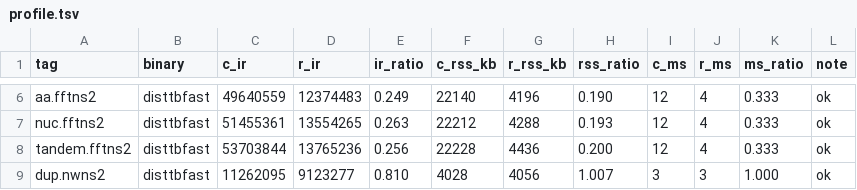
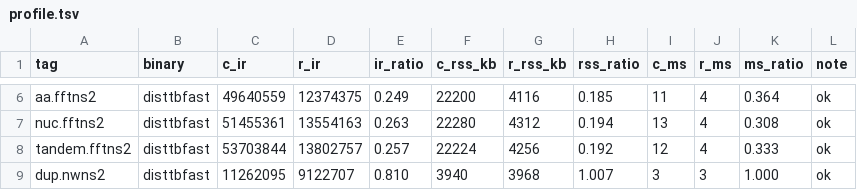
Before and after one commit to Provolut/mafft-oxide, a TSV file: rust/bench/profile.tsv, drawn as a sheet; only a part is shown, gaps mark what is left out; the diff covers the shown part only; the diff names each change by its address in the sheet, - before the commit and + after, or states it on an @@ line.

```diff
--- a/rust/bench/profile.tsv
+++ b/rust/bench/profile.tsv
-D6 (r_ir): 12374483
+D6 (r_ir): 12374375
-F6 (c_rss_kb): 22140
+F6 (c_rss_kb): 22200
-G6 (r_rss_kb): 4196
+G6 (r_rss_kb): 4116
-H6 (rss_ratio): 0.190
+H6 (rss_ratio): 0.185
-I6 (c_ms): 12
+I6 (c_ms): 11
-K6 (ms_ratio): 0.333
+K6 (ms_ratio): 0.364
-D7 (r_ir): 13554265
+D7 (r_ir): 13554163
-F7 (c_rss_kb): 22212
+F7 (c_rss_kb): 22280
-G7 (r_rss_kb): 4288
+G7 (r_rss_kb): 4312
-H7 (rss_ratio): 0.193
+H7 (rss_ratio): 0.194
-I7 (c_ms): 12
+I7 (c_ms): 13
-K7 (ms_ratio): 0.333
+K7 (ms_ratio): 0.308
-D8 (r_ir): 13765236
+D8 (r_ir): 13802757
-E8 (ir_ratio): 0.256
+E8 (ir_ratio): 0.257
-F8 (c_rss_kb): 22228
+F8 (c_rss_kb): 22224
-G8 (r_rss_kb): 4436
+G8 (r_rss_kb): 4256
-H8 (rss_ratio): 0.200
+H8 (rss_ratio): 0.192
-D9 (r_ir): 9123277
+D9 (r_ir): 9122707
-F9 (c_rss_kb): 4028
+F9 (c_rss_kb): 3940
-G9 (r_rss_kb): 4056
+G9 (r_rss_kb): 3968
```
Also changed, not shown: 27 edited cells elsewhere in this file, 7 other files.
